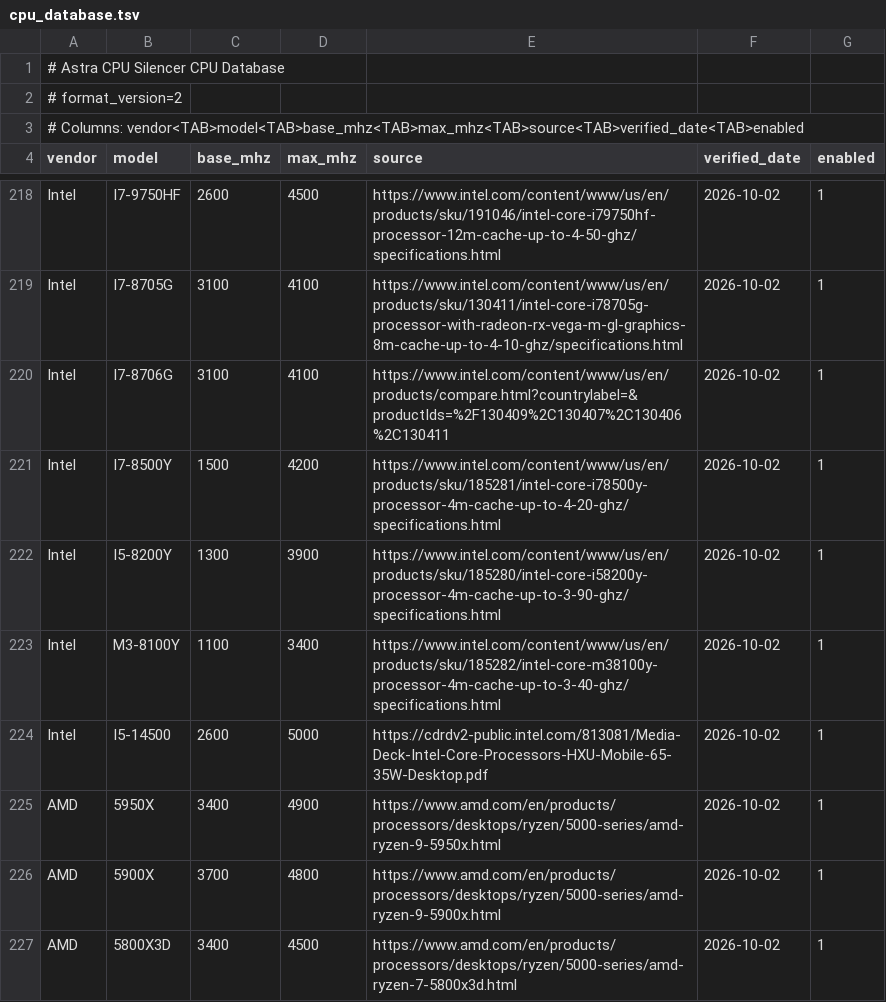
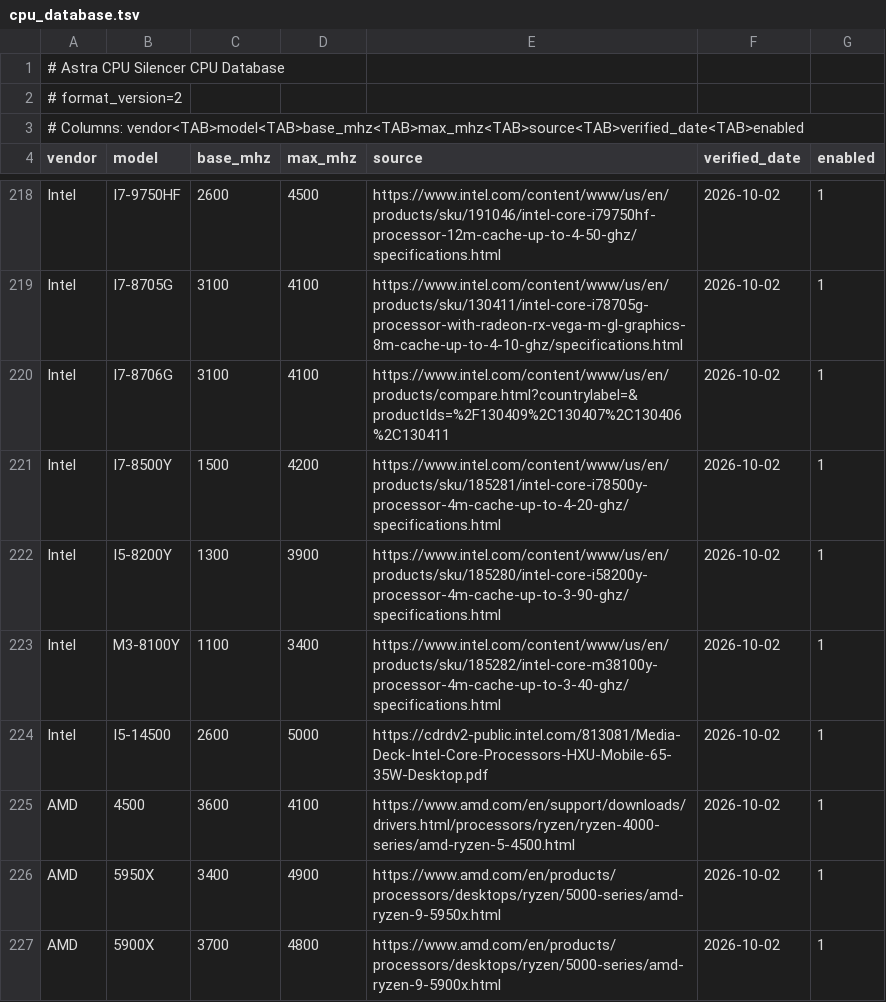
Before and after one commit to Masa-Tech-777/Astra-CPU-Silencer, a TSV file: cpu_database.tsv, drawn as a sheet; only a part is shown, gaps mark what is left out; the shorter side is filled out with more unchanged rows.

Commit message:
Add AMD Ryzen 5 4500 to CPU database

```diff
--- a/cpu_database.tsv
+++ b/cpu_database.tsv
@@ -224,2 +224,3 @@ Intel	M3-8100Y	1100	3400	https://www.intel.com/content/www/us/en/products/sku/18
 Intel	I5-14500	2600	5000	https://cdrdv2-public.intel.com/813081/Media-Deck-Intel-Core-Processors-HXU-Mobile-65-35W-Desktop.pdf	2026-10-02	1
+AMD	4500	3600	4100	https://www.amd.com/en/support/downloads/drivers.html/processors/ryzen/ryzen-4000-series/amd-ryzen-5-4500.html	2026-10-02	1
 AMD	5950X	3400	4900	https://www.amd.com/en/products/processors/desktops/ryzen/5000-series/amd-ryzen-9-5950x.html	2026-10-02	1
```
